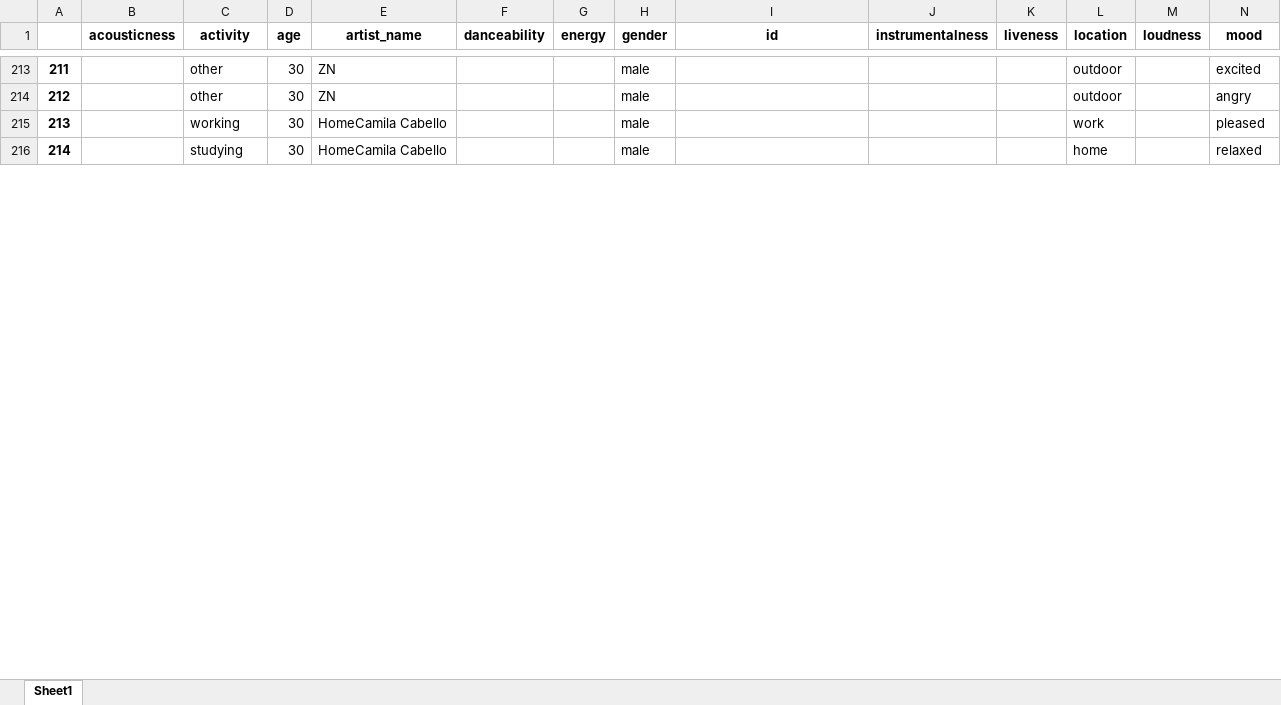
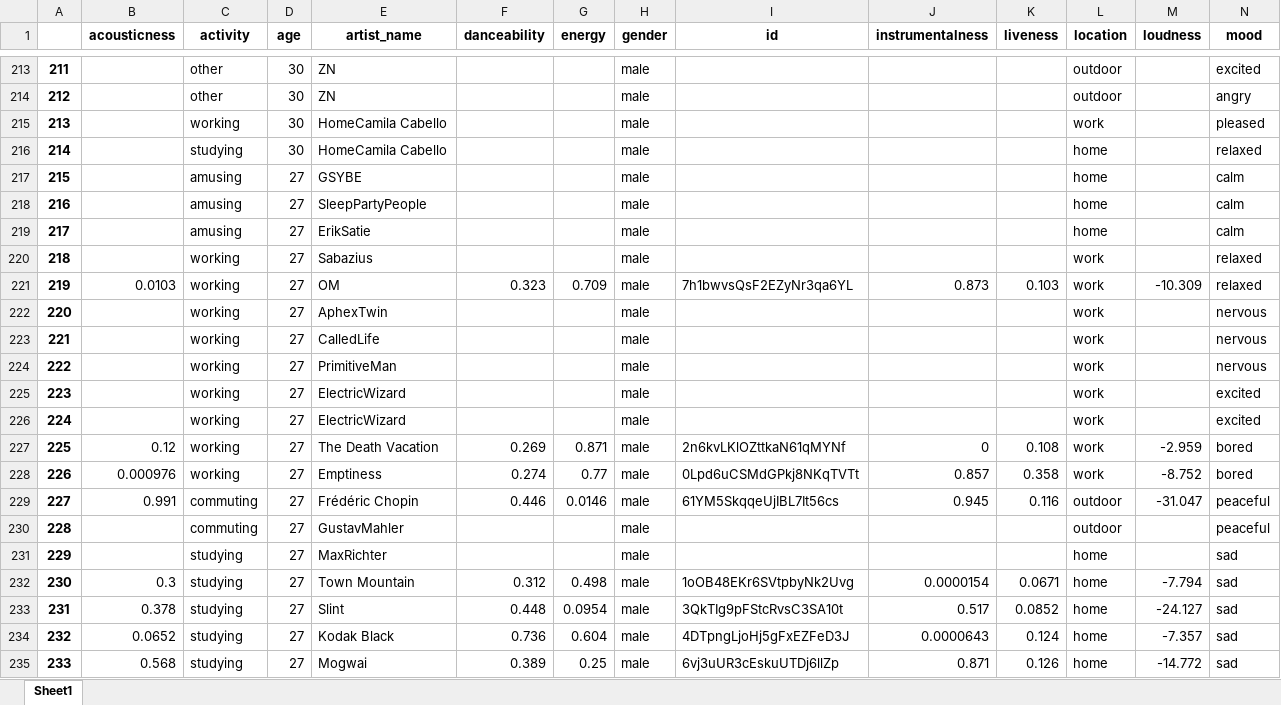
Before and after one commit to epistimi4/emotion_based_music_recomendation, an Excel workbook: Business Analysis/data/athina_playlist_metadata.xlsx, sheet Sheet1, drawn as a sheet; only a part is shown, gaps mark what is left out; values as stored, in another font and other column widths than the file's, no borders; rows hold the shown columns only; the diff covers the shown part only; the diff names each change by its address in the sheet, - before the commit and + after, or states it on an @@ line.

Commit message:
Add files via upload

```diff
--- a/Business Analysis/data/athina_playlist_metadata.xlsx (sheet Sheet1)
+++ b/Business Analysis/data/athina_playlist_metadata.xlsx (sheet Sheet1)
+row 217: 215 |  | amusing | 27 | GSYBE |  |  | male |  |  |  | home |  | calm
+row 218: 216 |  | amusing | 27 | SleepPartyPeople |  |  | male |  |  |  | home |  | calm
+row 219: 217 |  | amusing | 27 | ErikSatie |  |  | male |  |  |  | home |  | calm
+row 220: 218 |  | working | 27 | Sabazius |  |  | male |  |  |  | work |  | relaxed
+row 221: 219 | 0.0103 | working | 27 | OM | 0.323 | 0.709 | male | 7h1bwvsQsF2EZyNr3qa6YL | 0.873 | 0.103 | work | -10.309 | relaxed
+row 222: 220 |  | working | 27 | AphexTwin |  |  | male |  |  |  | work |  | nervous
+row 223: 221 |  | working | 27 | CalledLife |  |  | male |  |  |  | work |  | nervous
+row 224: 222 |  | working | 27 | PrimitiveMan |  |  | male |  |  |  | work |  | nervous
+row 225: 223 |  | working | 27 | ElectricWizard |  |  | male |  |  |  | work |  | excited
+row 226: 224 |  | working | 27 | ElectricWizard |  |  | male |  |  |  | work |  | excited
+row 227: 225 | 0.12 | working | 27 | The Death Vacation | 0.269 | 0.871 | male | 2n6kvLKlOZttkaN61qMYNf | 0 | 0.108 | work | -2.959 | bored
+row 228: 226 | 0.000976 | working | 27 | Emptiness | 0.274 | 0.77 | male | 0Lpd6uCSMdGPkj8NKqTVTt | 0.857 | 0.358 | work | -8.752 | bored
+row 229: 227 | 0.991 | commuting | 27 | Frédéric Chopin | 0.446 | 0.0146 | male | 61YM5SkqqeUjIBL7It56cs | 0.945 | 0.116 | outdoor | -31.047 | peaceful
+row 230: 228 |  | commuting | 27 | GustavMahler |  |  | male |  |  |  | outdoor |  | peaceful
+row 231: 229 |  | studying | 27 | MaxRichter |  |  | male |  |  |  | home |  | sad
+row 232: 230 | 0.3 | studying | 27 | Town Mountain | 0.312 | 0.498 | male | 1oOB48EKr6SVtpbyNk2Uvg | 0.0000154 | 0.0671 | home | -7.794 | sad
+row 233: 231 | 0.378 | studying | 27 | Slint | 0.448 | 0.0954 | male | 3QkTIg9pFStcRvsC3SA10t | 0.517 | 0.0852 | home | -24.127 | sad
+row 234: 232 | 0.0652 | studying | 27 | Kodak Black | 0.736 | 0.604 | male | 4DTpngLjoHj5gFxEZFeD3J | 0.0000643 | 0.124 | home | -7.357 | sad
+row 235: 233 | 0.568 | studying | 27 | Mogwai | 0.389 | 0.25 | male | 6vj3uUR3cEskuUTDj6llZp | 0.871 | 0.126 | home | -14.772 | sad
```
Also changed, not shown: 10 added rows, 1 removed row, 48 edited cells and row numbers in column A elsewhere in this sheet.
